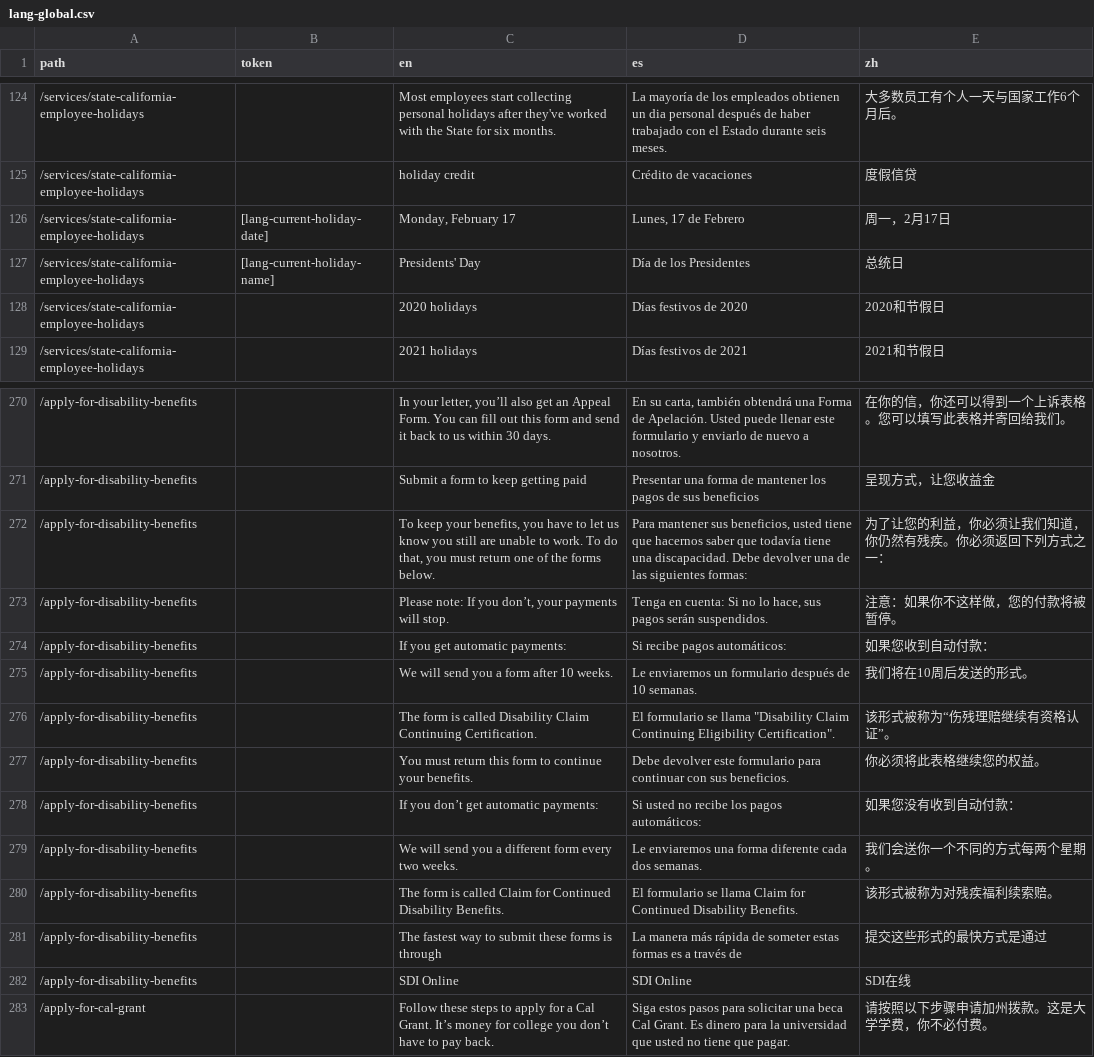
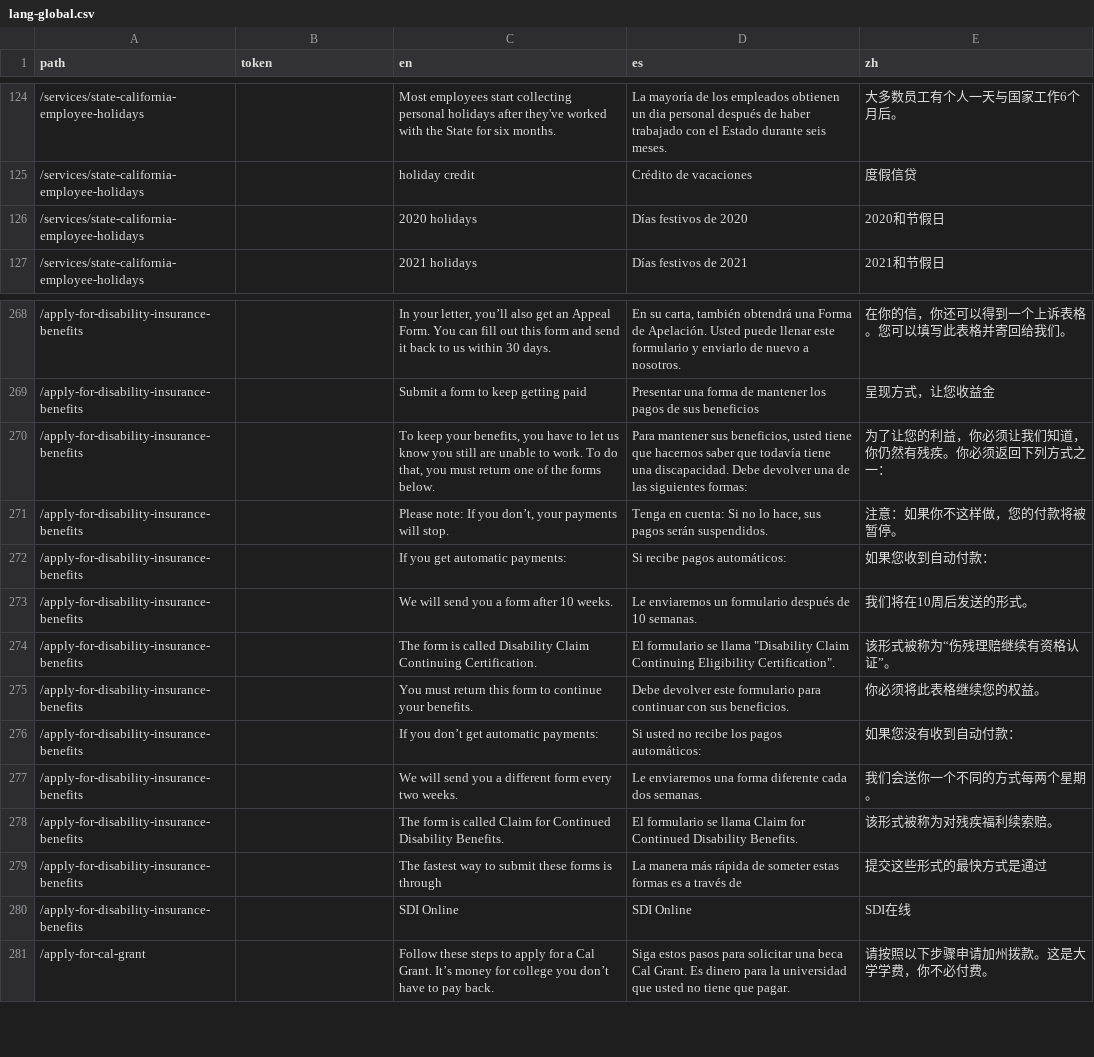
Before and after one commit to cagov/Alpha, a CSV file: src/lang-global.csv, drawn as a sheet; only a part is shown, gaps mark what is left out; removed rows and columns are numbered as before the commit, all else as after; the diff covers the shown part only; the diff names each change by its address in the sheet, - before the commit and + after, or states it on an @@ line.

Commit message:
Fixing hardcoded state holiday next (#328)
* fixed lang CSV

* First version works

* Using service for current holiday

* fixed csv

* fixed insurance links and csv

* update test url

```diff
--- a/src/lang-global.csv
+++ b/src/lang-global.csv
-row 126: /services/state-california-employee-holidays | [lang-current-holiday-date] | Monday, February 17 | Lunes, 17 de Febrero | 周一，2月17日
-row 127: /services/state-california-employee-holidays | [lang-current-holiday-name] | Presidents' Day | Día de los Presidentes | 总统日
-A268:A280 (path): /apply-for-disability-benefits
+A268:A280 (path): /apply-for-disability-insurance-benefits
```
Also changed, not shown: 27 edited cells elsewhere in this file, 5 other files.
